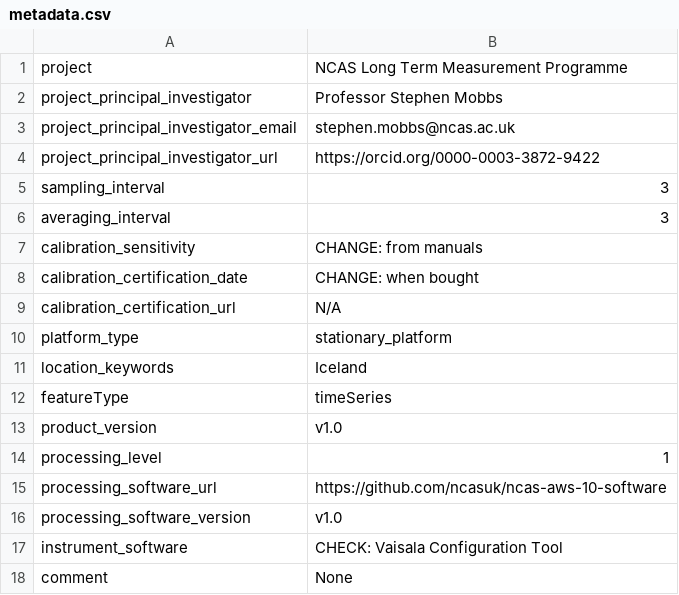
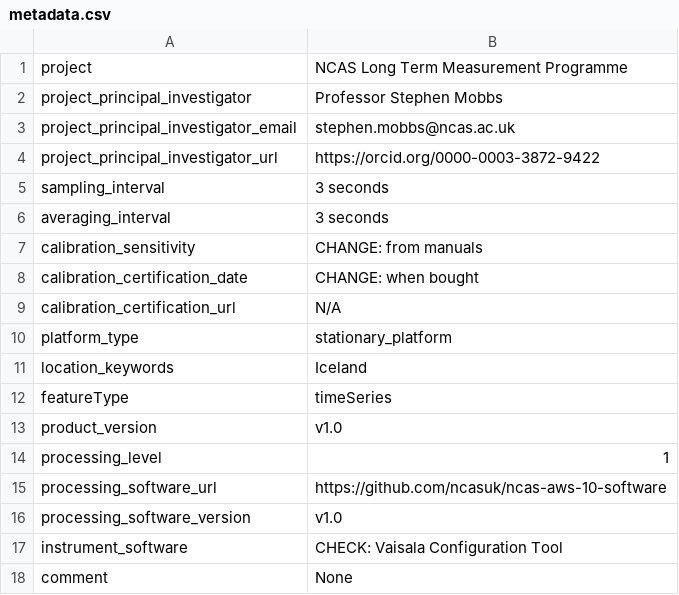
Before and after one commit to ncasuk/ncas-aws-10-software, a CSV file: metadata.csv, drawn as a sheet.

Commit message:
Updated averging_interval and sampling_interval

```diff
--- a/metadata.csv
+++ b/metadata.csv
@@ -4,4 +4,4 @@ project_principal_investigator_email, stephen.mobbs@ncas.ac.uk
 project_principal_investigator_url, https://orcid.org/0000-0003-3872-9422
-sampling_interval, 3
-averaging_interval, 3
+sampling_interval, 3 seconds
+averaging_interval, 3 seconds
 calibration_sensitivity, CHANGE: from manuals
```
